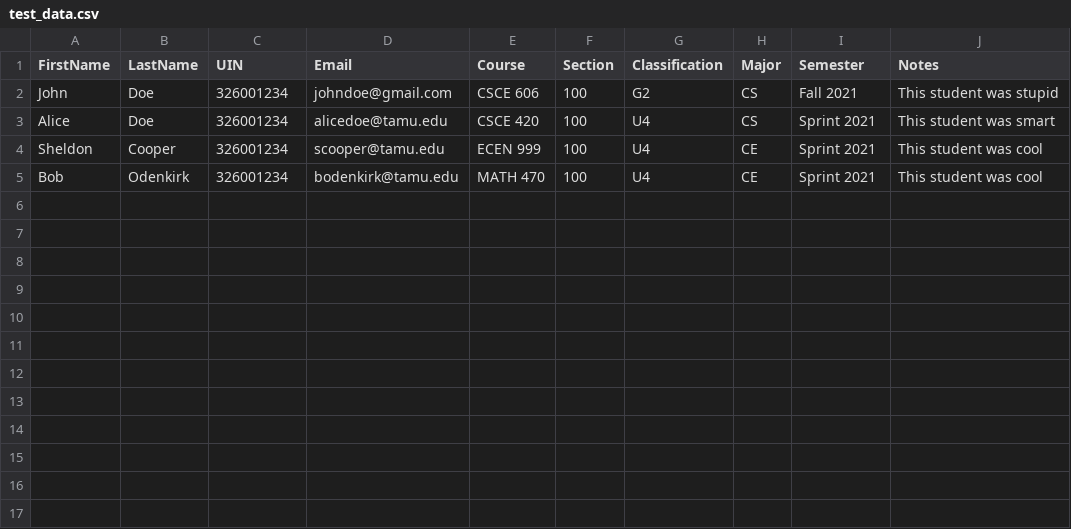
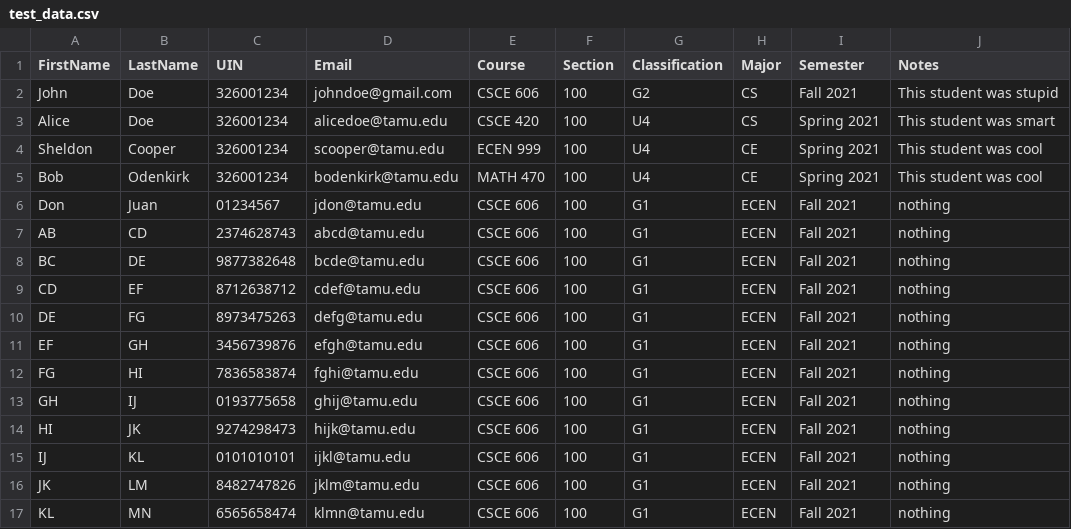
Before and after one commit to Lightfoot-Heavy-Machinery/shockwave_kickers, a CSV file: app/resources/test_data.csv, drawn as a sheet.

```diff
--- a/app/resources/test_data.csv
+++ b/app/resources/test_data.csv
@@ -2,4 +2,16 @@ FirstName,LastName,UIN,Email,Course,Section,Classification,Major,Semester,Notes
 John, Doe, 326001234, johndoe@gmail.com, CSCE 606, 100, G2, CS, Fall 2021, This student was stupid
-Alice, Doe, 326001234, alicedoe@tamu.edu, CSCE 420, 100, U4, CS, Sprint 2021, This student was smart
-Sheldon, Cooper, 326001234, scooper@tamu.edu, ECEN 999, 100, U4, CE, Sprint 2021, This student was cool
-Bob, Odenkirk, 326001234, bodenkirk@tamu.edu, MATH 470, 100, U4, CE, Sprint 2021, This student was cool
+Alice, Doe, 326001234, alicedoe@tamu.edu, CSCE 420, 100, U4, CS, Spring 2021, This student was smart
+Sheldon, Cooper, 326001234, scooper@tamu.edu, ECEN 999, 100, U4, CE, Spring 2021, This student was cool
+Bob, Odenkirk, 326001234, bodenkirk@tamu.edu, MATH 470, 100, U4, CE, Spring 2021, This student was cool
+Don, Juan, 01234567, jdon@tamu.edu, CSCE 606, 100, G1, ECEN, Fall 2021, nothing
+AB, CD, 2374628743, abcd@tamu.edu, CSCE 606, 100, G1, ECEN, Fall 2021, nothing
+BC, DE, 9877382648, bcde@tamu.edu, CSCE 606, 100, G1, ECEN, Fall 2021, nothing
+CD, EF, 8712638712, cdef@tamu.edu, CSCE 606, 100, G1, ECEN, Fall 2021, nothing
+DE, FG, 8973475263, defg@tamu.edu, CSCE 606, 100, G1, ECEN, Fall 2021, nothing
+EF, GH, 3456739876, efgh@tamu.edu, CSCE 606, 100, G1, ECEN, Fall 2021, nothing
+FG, HI, 7836583874, fghi@tamu.edu, CSCE 606, 100, G1, ECEN, Fall 2021, nothing
+GH, IJ, 0193775658, ghij@tamu.edu, CSCE 606, 100, G1, ECEN, Fall 2021, nothing
+HI, JK, 9274298473, hijk@tamu.edu, CSCE 606, 100, G1, ECEN, Fall 2021, nothing
+IJ, KL, 0101010101, ijkl@tamu.edu, CSCE 606, 100, G1, ECEN, Fall 2021, nothing
+JK, LM, 8482747826, jklm@tamu.edu, CSCE 606, 100, G1, ECEN, Fall 2021, nothing
+KL, MN, 6565658474, klmn@tamu.edu, CSCE 606, 100, G1, ECEN, Fall 2021, nothing
```
Also changed, not shown: 22 other files.
